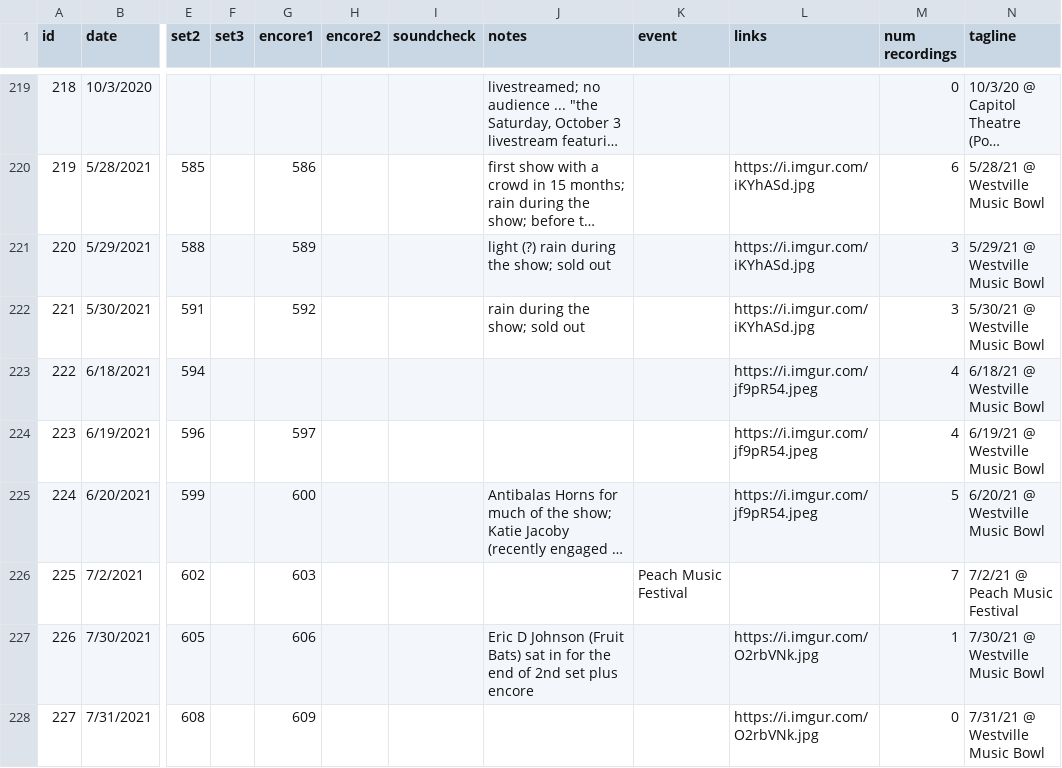
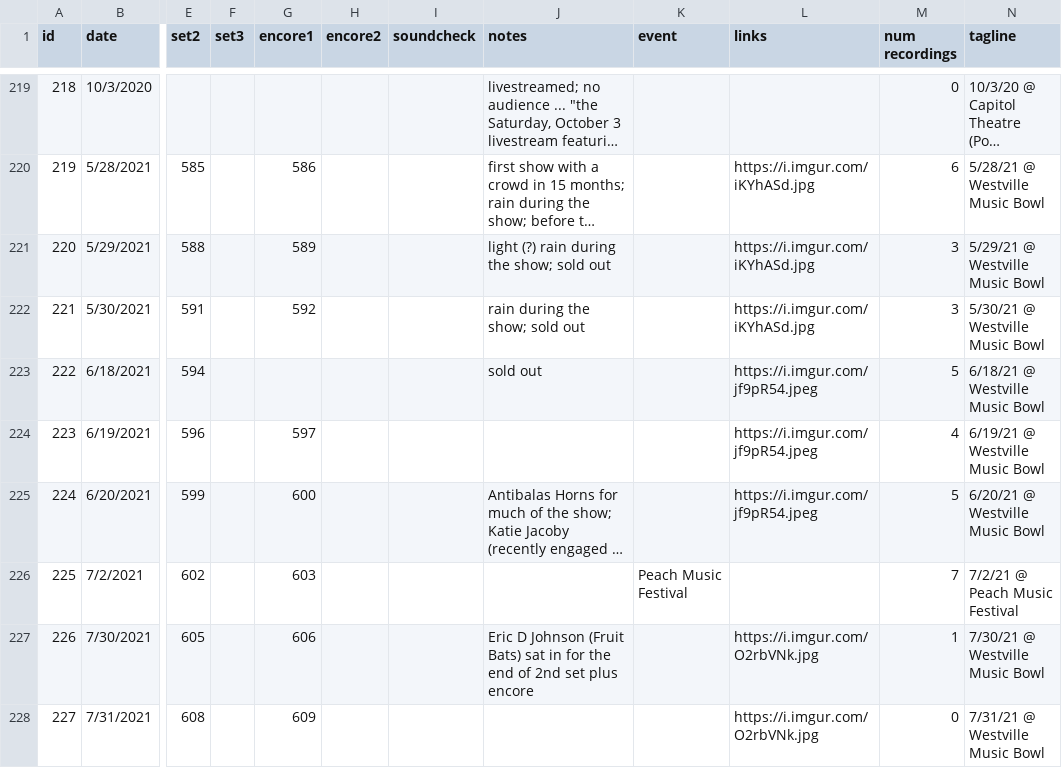
Before and after one commit to alxndr/almost-dead-net, a CSV file: src/data/csv/shows.csv, drawn as a sheet; only a part is shown, gaps mark what is left out; long unchanged cells end in …; the diff names each change by its address in the sheet, - before the commit and + after, or states it on an @@ line.

```diff
--- a/src/data/csv/shows.csv
+++ b/src/data/csv/shows.csv
-J223 (notes): (empty)
+J223 (notes): sold out
-M223 (num recordings): 4
+M223 (num recordings): 5
```
Also changed, not shown: src/data/csv/recordings.csv, src/data/csv/songs.csv, 1 other file.
